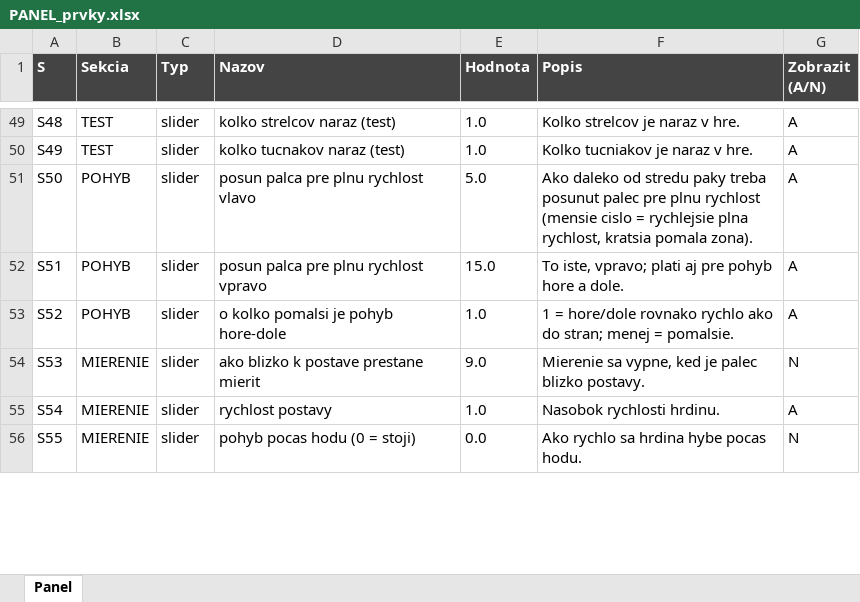
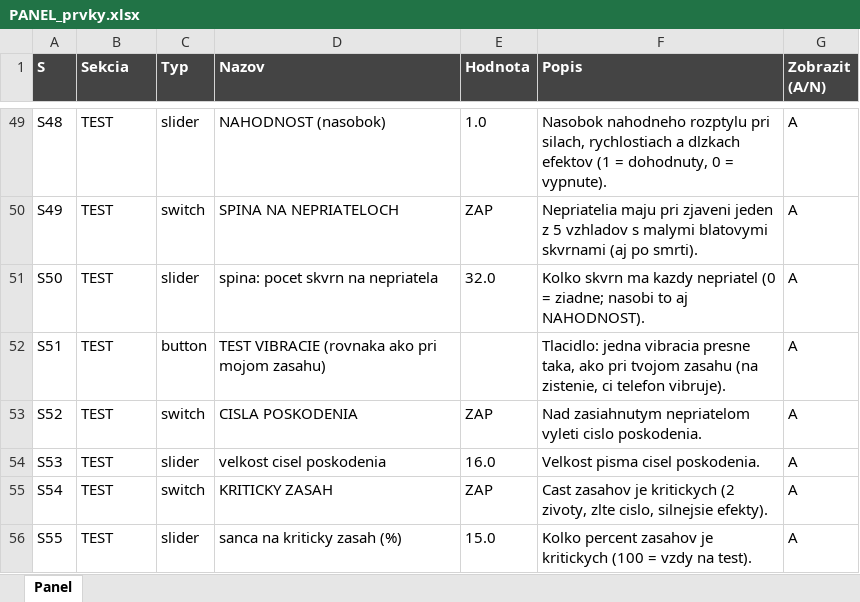
Before and after one commit to belispav/slavs, an Excel workbook: PANEL_prvky.xlsx, sheet Panel, drawn as a sheet; only a part is shown, gaps mark what is left out; values as stored, in another font and other column widths than the file's, no borders; conditional formats not drawn; the diff covers the shown part only; the diff names each change by its address in the sheet, - before the commit and + after, or states it on an @@ line.

```diff
--- a/PANEL_prvky.xlsx (sheet Panel)
+++ b/PANEL_prvky.xlsx (sheet Panel)
-D49 (Nazov): kolko strelcov naraz (test)
+D49 (Nazov): NAHODNOST (nasobok)
-F49 (Popis): Kolko strelcov je naraz v hre.
+F49 (Popis): Nasobok nahodneho rozptylu pri silach, rychlostiach a dlzkach efektov (1 = dohodnuty, 0 = vypnute).
-C50 (Typ): slider
+C50 (Typ): switch
-D50 (Nazov): kolko tucnakov naraz (test)
+D50 (Nazov): SPINA NA NEPRIATELOCH
-E50 (Hodnota): 1.0
+E50 (Hodnota): ZAP
-F50 (Popis): Kolko tucniakov je naraz v hre.
+F50 (Popis): Nepriatelia maju pri zjaveni jeden z 5 vzhladov s malymi blatovymi skvrnami (aj po smrti).
-B51:B53 (Sekcia): POHYB
+B51:B53 (Sekcia): TEST
-D51 (Nazov): posun palca pre plnu rychlost vlavo
+D51 (Nazov): spina: pocet skvrn na nepriatela
-E51 (Hodnota): 5.0
+E51 (Hodnota): 32.0
-F51 (Popis): Ako daleko od stredu paky treba posunut palec pre plnu rychlost (mensie cislo = rychlejsie plna rychlost, kratsia pomala zona).
+F51 (Popis): Kolko skvrn ma kazdy nepriatel (0 = ziadne; nasobi to aj NAHODNOST).
-C52 (Typ): slider
+C52 (Typ): button
-D52 (Nazov): posun palca pre plnu rychlost vpravo
+D52 (Nazov): TEST VIBRACIE (rovnaka ako pri mojom zasahu)
-E52 (Hodnota): 15.0
+E52 (Hodnota): (empty)
-F52 (Popis): To iste, vpravo; plati aj pre pohyb hore a dole.
+F52 (Popis): Tlacidlo: jedna vibracia presne taka, ako pri tvojom zasahu (na zistenie, ci telefon vibruje).
-C53 (Typ): slider
+C53 (Typ): switch
-D53 (Nazov): o kolko pomalsi je pohyb hore-dole
+D53 (Nazov): CISLA POSKODENIA
-E53 (Hodnota): 1.0
+E53 (Hodnota): ZAP
-F53 (Popis): 1 = hore/dole rovnako rychlo ako do stran; menej = pomalsie.
+F53 (Popis): Nad zasiahnutym nepriatelom vyleti cislo poskodenia.
-B54:B56 (Sekcia): MIERENIE
+B54:B56 (Sekcia): TEST
-D54 (Nazov): ako blizko k postave prestane mierit
+D54 (Nazov): velkost cisel poskodenia
-E54 (Hodnota): 9.0
+E54 (Hodnota): 16.0
-F54 (Popis): Mierenie sa vypne, ked je palec blizko postavy.
+F54 (Popis): Velkost pisma cisel poskodenia.
-G54 (Zobrazit (A/N)): N
+G54 (Zobrazit (A/N)): A
-C55 (Typ): slider
+C55 (Typ): switch
-D55 (Nazov): rychlost postavy
+D55 (Nazov): KRITICKY ZASAH
-E55 (Hodnota): 1.0
+E55 (Hodnota): ZAP
-F55 (Popis): Nasobok rychlosti hrdinu.
+F55 (Popis): Cast zasahov je kritickych (2 zivoty, zlte cislo, silnejsie efekty).
-D56 (Nazov): pohyb pocas hodu (0 = stoji)
+D56 (Nazov): sanca na kriticky zasah (%)
-E56 (Hodnota): 0.0
+E56 (Hodnota): 15.0
-F56 (Popis): Ako rychlo sa hrdina hybe pocas hodu.
+F56 (Popis): Kolko percent zasahov je kritickych (100 = vzdy na test).
-G56 (Zobrazit (A/N)): N
+G56 (Zobrazit (A/N)): A
```
Also changed, not shown: 15 added rows and 288 edited cells elsewhere in this sheet, hidden cells, 11 other files.
